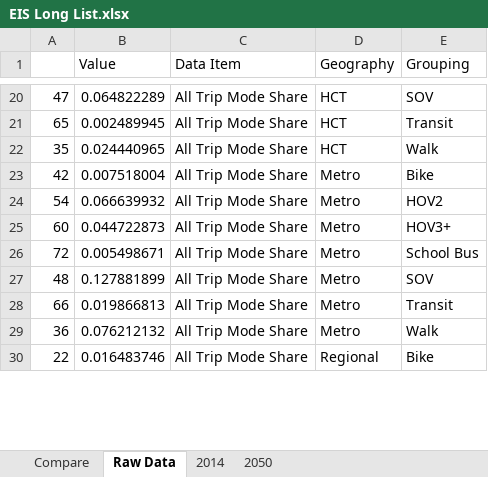
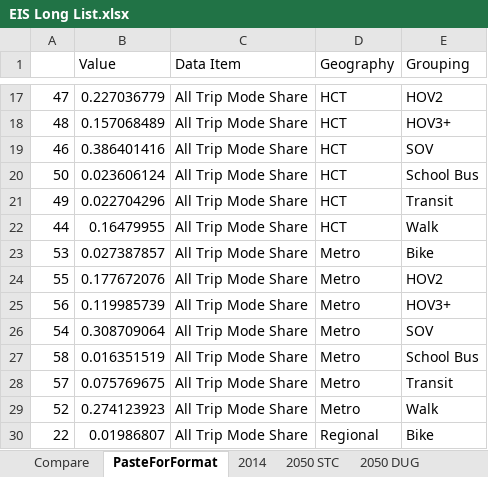
Before and after one commit to psrc/soundcast, an Excel workbook: output_templates/EIS Long List.xlsx, sheet PasteForFormat, drawn as a sheet; only a part is shown, gaps mark what is left out; values as stored, in another font and other column widths than the file's, no borders; removed rows and columns are numbered as before the commit, all else as after; the diff covers the shown part only; the diff names each change by its address in the sheet, - before the commit and + after, or states it on an @@ line.

```diff
--- a/output_templates/EIS Long List.xlsx (sheet PasteForFormat)
+++ b/output_templates/EIS Long List.xlsx (sheet PasteForFormat)
-sheet tab: Raw Data
+sheet tab: PasteForFormat
-sheet tab: 2050
+sheet tab: 2050 STC
+sheet tab: 2050 DUG
-B17 (Value): 0.064822289
+B17 (Value): 0.227036779
-E17 (Grouping): SOV
+E17 (Grouping): HOV2
+row 18: 48 | 0.157068489 | All Trip Mode Share | HCT | HOV3+
+row 19: 46 | 0.386401416 | All Trip Mode Share | HCT | SOV
+row 20: 50 | 0.023606124 | All Trip Mode Share | HCT | School Bus
-A21: 65
+A21: 49
-B21 (Value): 0.002489945
+B21 (Value): 0.022704296
-A22: 35
+A22: 44
-B22 (Value): 0.024440965
+B22 (Value): 0.16479955
-A23: 42
+A23: 53
-B23 (Value): 0.007518004
+B23 (Value): 0.027387857
+row 24: 55 | 0.177672076 | All Trip Mode Share | Metro | HOV2
+row 25: 56 | 0.119985739 | All Trip Mode Share | Metro | HOV3+
-B26 (Value): 0.066639932
+B26 (Value): 0.308709064
-E26 (Grouping): HOV2
+E26 (Grouping): SOV
-row 25: 60 | 0.044722873 | All Trip Mode Share | Metro | HOV3+
-A27: 72
+A27: 58
-B27 (Value): 0.005498671
+B27 (Value): 0.016351519
-row 27: 48 | 0.127881899 | All Trip Mode Share | Metro | SOV
-A28: 66
+A28: 57
-B28 (Value): 0.019866813
+B28 (Value): 0.075769675
-A29: 36
+A29: 52
-B29 (Value): 0.076212132
+B29 (Value): 0.274123923
-B30 (Value): 0.016483746
+B30 (Value): 0.01986807
```
Also changed, not shown: other rows of this sheet, sheet 2050 STC, sheet Compare, other sheet tabs, 1 other file.
